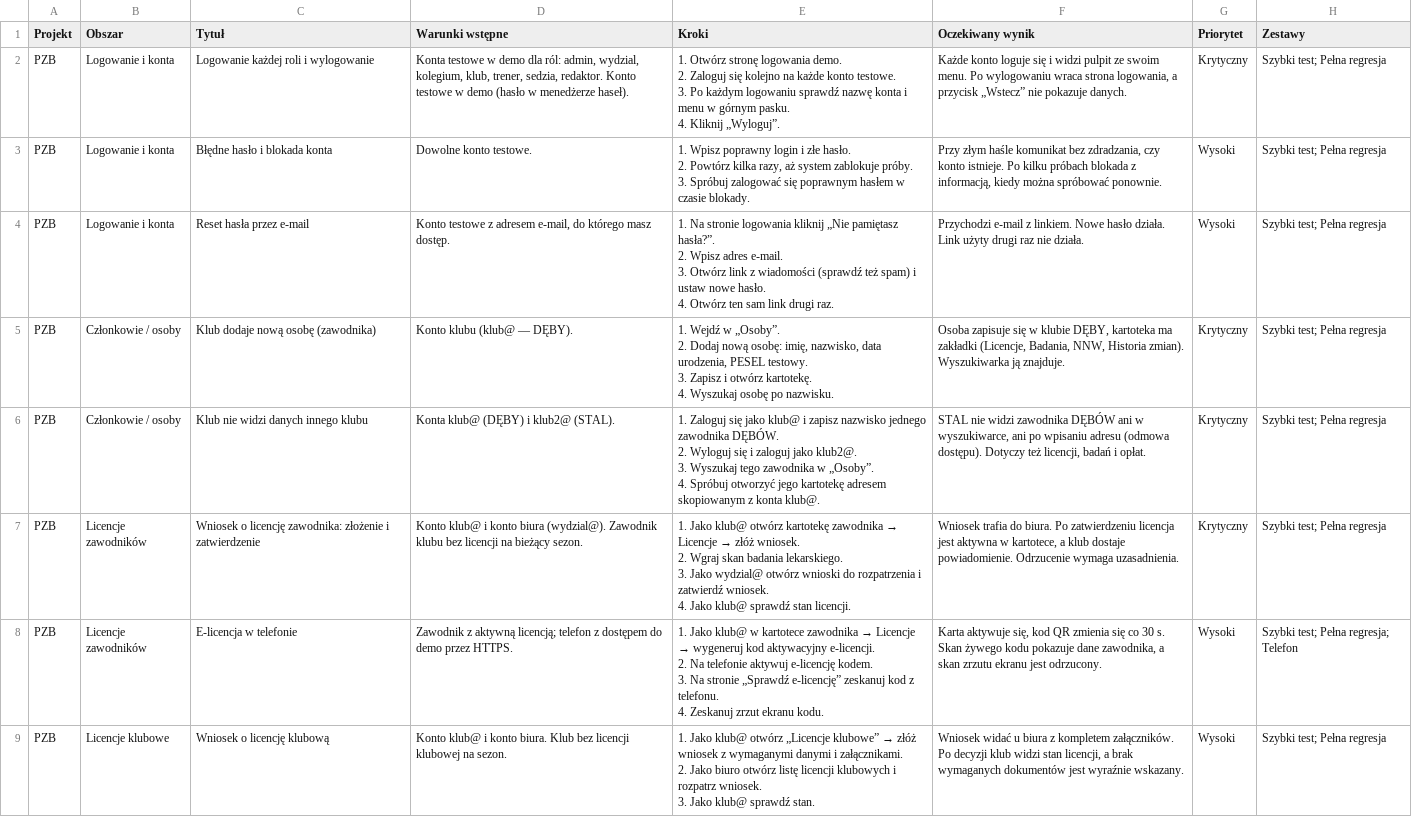
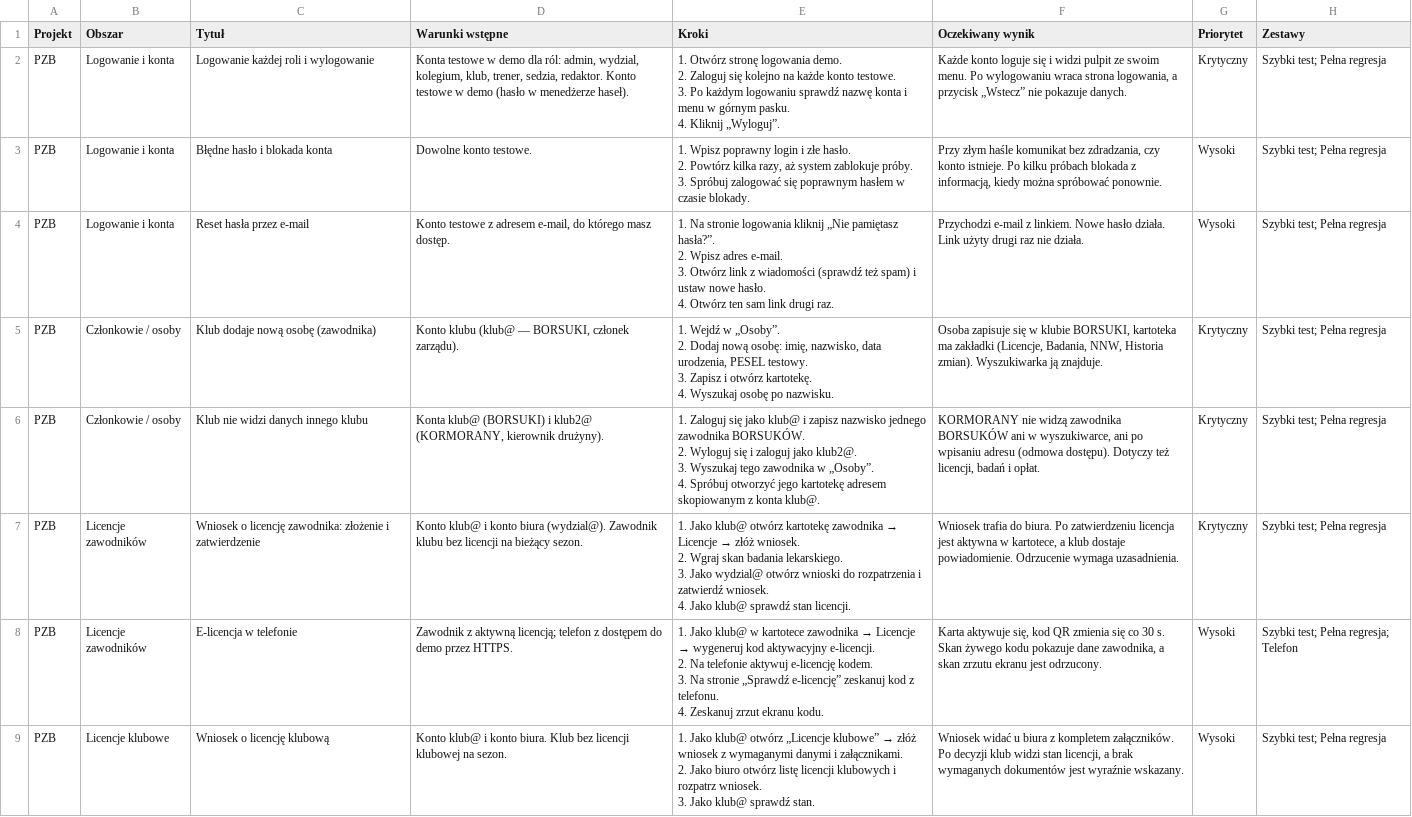
Before and after one commit to lookash86/fullbase_qa, a CSV file: docs/scenariusze_krytyczne_PZBall.csv, drawn as a sheet; only a part is shown; the diff covers the shown part only.

```diff
--- a/docs/scenariusze_krytyczne_PZBall.csv
+++ b/docs/scenariusze_krytyczne_PZBall.csv
@@ -12,10 +12,10 @@ PZB;"Logowanie i konta";"Reset hasła przez e-mail";"Konto testowe z adresem e-m
 4. Otwórz ten sam link drugi raz.";"Przychodzi e-mail z linkiem. Nowe hasło działa. Link użyty drugi raz nie działa.";Wysoki;"Szybki test; Pełna regresja"
-PZB;"Członkowie / osoby";"Klub dodaje nową osobę (zawodnika)";"Konto klubu (klub@ — DĘBY).";"1. Wejdź w „Osoby”.
-2. Dodaj nową osobę: imię, nazwisko, data urodzenia, PESEL testowy.
-3. Zapisz i otwórz kartotekę.
-4. Wyszukaj osobę po nazwisku.";"Osoba zapisuje się w klubie DĘBY, kartoteka ma zakładki (Licencje, Badania, NNW, Historia zmian). Wyszukiwarka ją znajduje.";Krytyczny;"Szybki test; Pełna regresja"
-PZB;"Członkowie / osoby";"Klub nie widzi danych innego klubu";"Konta klub@ (DĘBY) i klub2@ (STAL).";"1. Zaloguj się jako klub@ i zapisz nazwisko jednego zawodnika DĘBÓW.
-2. Wyloguj się i zaloguj jako klub2@.
-3. Wyszukaj tego zawodnika w „Osoby”.
-4. Spróbuj otworzyć jego kartotekę adresem skopiowanym z konta klub@.";"STAL nie widzi zawodnika DĘBÓW ani w wyszukiwarce, ani po wpisaniu adresu (odmowa dostępu). Dotyczy też licencji, badań i opłat.";Krytyczny;"Szybki test; Pełna regresja"
+PZB;"Członkowie / osoby";"Klub dodaje nową osobę (zawodnika)";"Konto klubu (klub@ — BORSUKI, członek zarządu).";"1. Wejdź w „Osoby”.
+2. Dodaj nową osobę: imię, nazwisko, data urodzenia, PESEL testowy.
+3. Zapisz i otwórz kartotekę.
+4. Wyszukaj osobę po nazwisku.";"Osoba zapisuje się w klubie BORSUKI, kartoteka ma zakładki (Licencje, Badania, NNW, Historia zmian). Wyszukiwarka ją znajduje.";Krytyczny;"Szybki test; Pełna regresja"
+PZB;"Członkowie / osoby";"Klub nie widzi danych innego klubu";"Konta klub@ (BORSUKI) i klub2@ (KORMORANY, kierownik drużyny).";"1. Zaloguj się jako klub@ i zapisz nazwisko jednego zawodnika BORSUKÓW.
+2. Wyloguj się i zaloguj jako klub2@.
+3. Wyszukaj tego zawodnika w „Osoby”.
+4. Spróbuj otworzyć jego kartotekę adresem skopiowanym z konta klub@.";"KORMORANY nie widzą zawodnika BORSUKÓW ani w wyszukiwarce, ani po wpisaniu adresu (odmowa dostępu). Dotyczy też licencji, badań i opłat.";Krytyczny;"Szybki test; Pełna regresja"
 PZB;"Licencje zawodników";"Wniosek o licencję zawodnika: złożenie i zatwierdzenie";"Konto klub@ i konto biura (wydzial@). Zawodnik klubu bez licencji na bieżący sezon.";"1. Jako klub@ otwórz kartotekę zawodnika → Licencje → złóż wniosek.
```
Also changed, not shown: 3 edited cells elsewhere in this file, docs/scenariusze_pilotaz_PZBall.csv, docs/scenariusze_rozszerzone_PZBall.csv.
